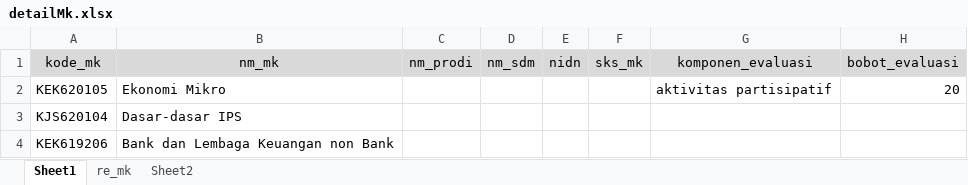
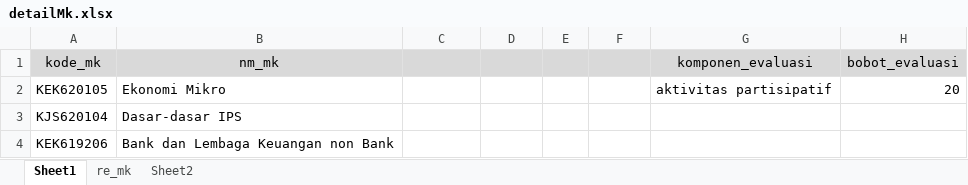
Before and after one commit to noviaftrianaa/skpi-myUnila, an Excel workbook: apps_pdpt/storage/uploads/detailMk.xlsx, sheet Sheet1, drawn as a sheet; only a part is shown; values as stored, in another font and other column widths than the file's, no borders; the diff names each change by its address in the sheet, - before the commit and + after, or states it on an @@ line.

```diff
--- a/apps_pdpt/storage/uploads/detailMk.xlsx (sheet Sheet1)
+++ b/apps_pdpt/storage/uploads/detailMk.xlsx (sheet Sheet1)
-C1: nm_prodi
+C1: (empty)
-D1: nm_sdm
+D1: (empty)
-E1: nidn
+E1: (empty)
-F1: sks_mk
+F1: (empty)
```
Also changed, not shown: sheet re_mk, 1 other file.
